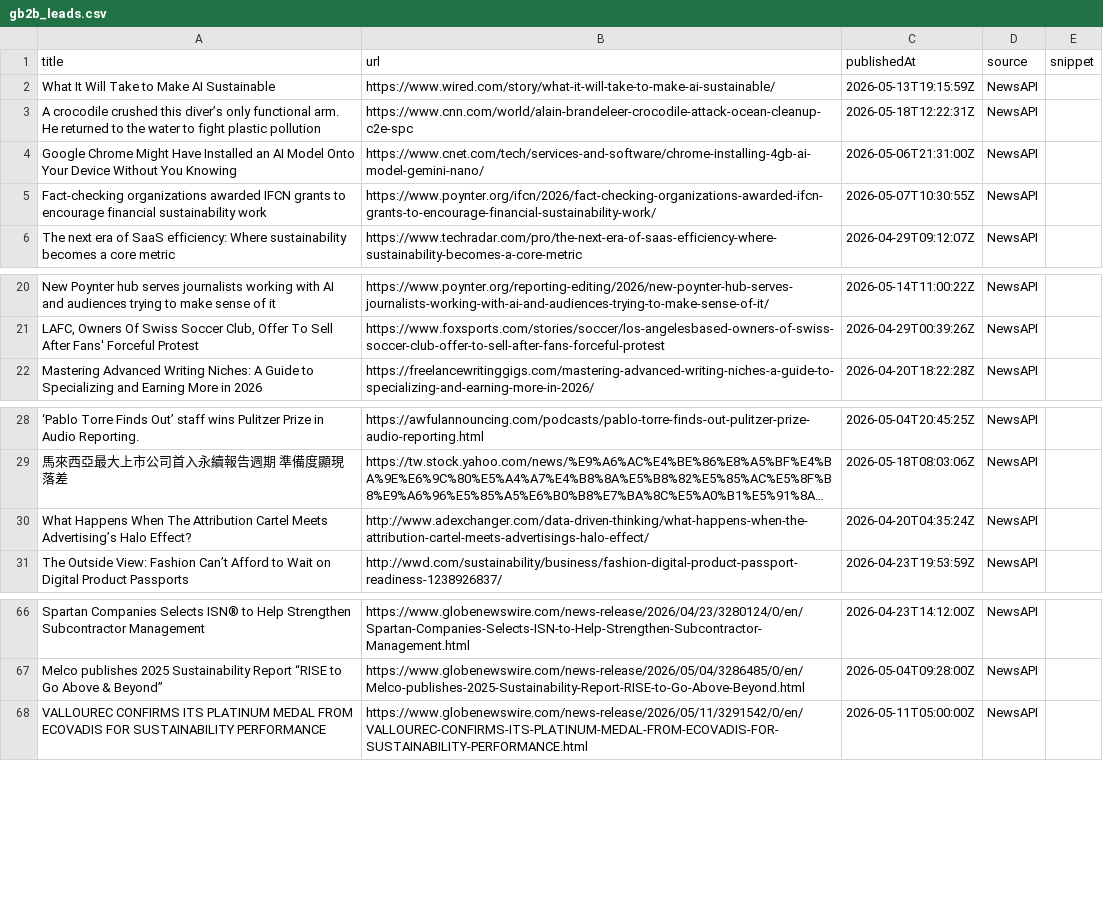
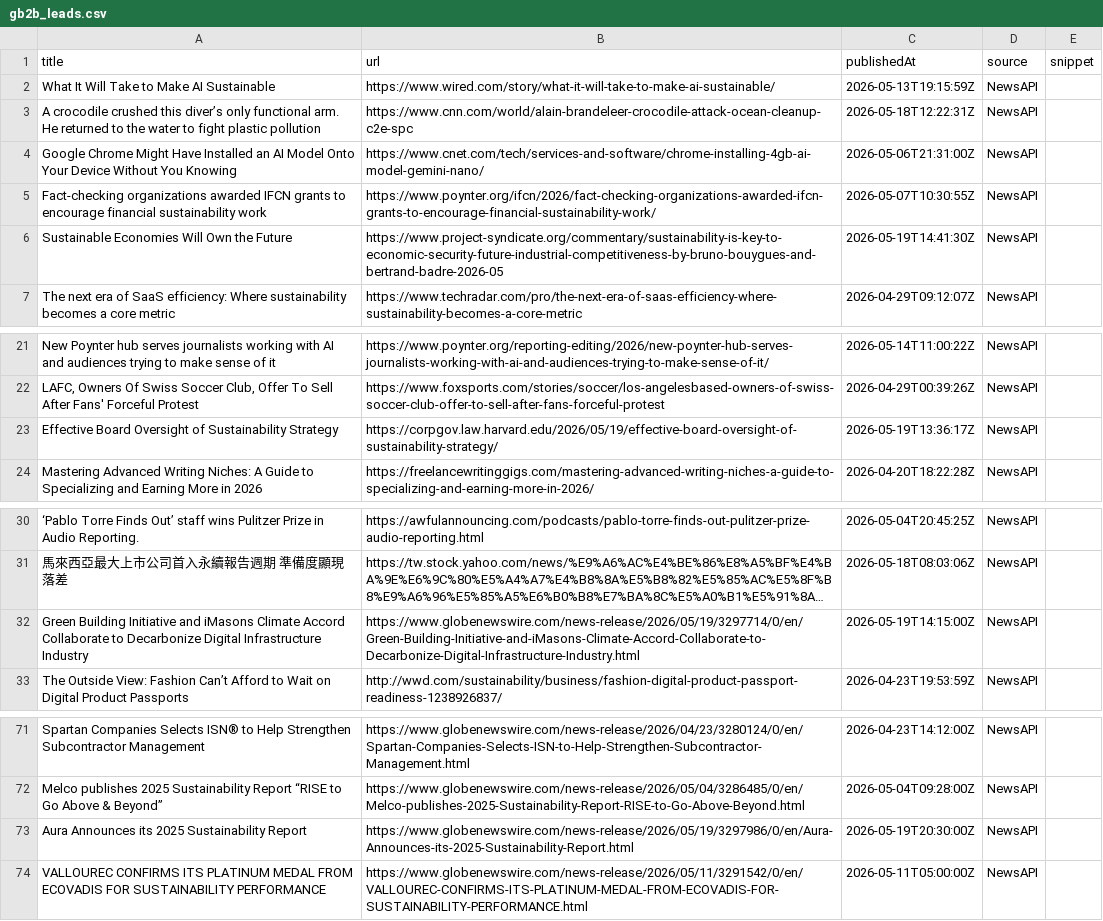
Before and after one commit to media-stack/gb2b-lead-finder, a CSV file: gb2b_leads.csv, drawn as a sheet; only a part is shown, gaps mark what is left out; long unchanged cells end in …; removed rows and columns are numbered as before the commit, all else as after; the diff covers the shown part only; the diff names each change by its address in the sheet, - before the commit and + after, or states it on an @@ line.

```diff
--- a/gb2b_leads.csv
+++ b/gb2b_leads.csv
+row 6: Sustainable Economies Will Own the Future | https://www.project-syndicate.org/commentary/sustainability-is-key-to-economic-security-future-industrial-competitiveness-by-bruno-bouygues-and-bertrand-badre-2026-05 | 2026-05-19T14:41:30Z | NewsAPI
+row 23: Effective Board Oversight of Sustainability Strategy | https://corpgov.law.harvard.edu/2026/05/19/effective-board-oversight-of-sustainability-strategy/ | 2026-05-19T13:36:17Z | NewsAPI
-row 30: What Happens When The Attribution Cartel Meets Advertising’s Halo Effect? | http://www.adexchanger.com/data-driven-thinking/what-happens-when-the-attribution-cartel-meets-advertisings-halo-effect/ | 2026-04-20T04:35:24Z | NewsAPI
+row 32: Green Building Initiative and iMasons Climate Accord Collaborate to Decarbonize Digital Infrastructure Industry | https://www.globenewswire.com/news-release/2026/05/19/3297714/0/en/Green-Building-Initiative-and-iMasons-Climate-Accord-Collaborate-to-Decarbonize-Digital-Infrastructure-Industry.html | 2026-05-19T14:15:00Z | NewsAPI
+row 73: Aura Announces its 2025 Sustainability Report | https://www.globenewswire.com/news-release/2026/05/19/3297986/0/en/Aura-Announces-its-2025-Sustainability-Report.html | 2026-05-19T20:30:00Z | NewsAPI
```
Also changed, not shown: 8 added rows, 9 removed rows, 1 moved row and 1 edited cell elsewhere in this file.
